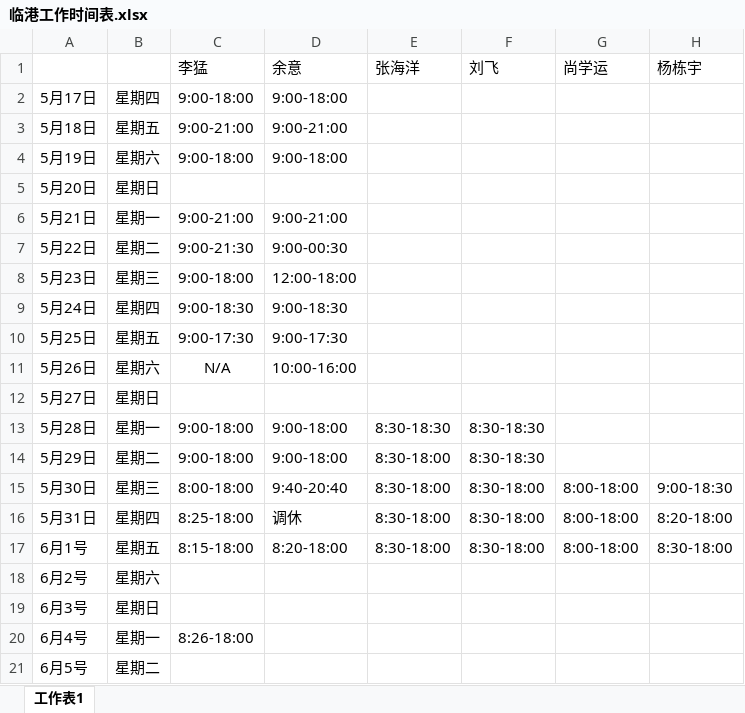
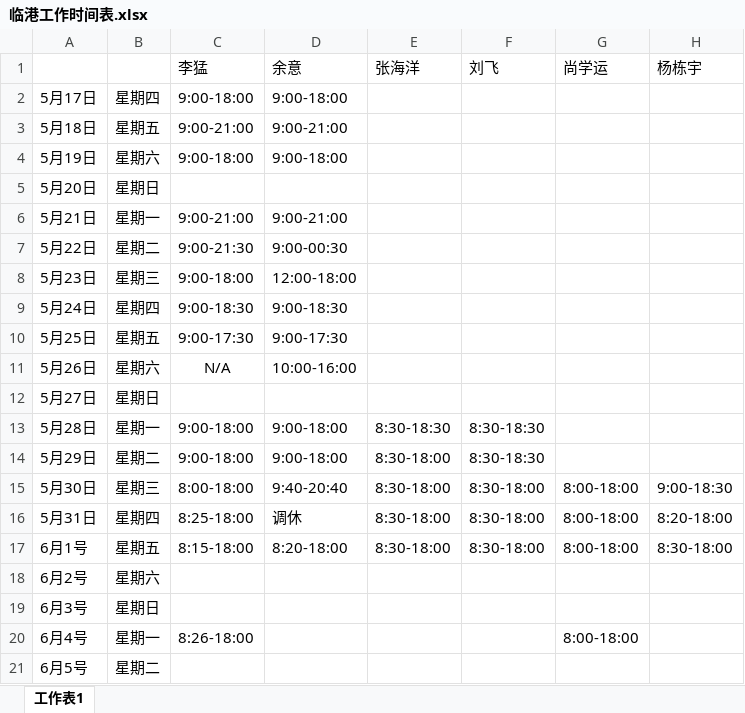
Before and after one commit to RookieFirst/worktime, an Excel workbook: 临港工作时间表.xlsx, sheet 工作表1, drawn as a sheet; values as stored, in another font and other column widths than the file's, no borders; the diff names each change by its address in the sheet, - before the commit and + after, or states it on an @@ line.

Commit message:
已更新

```diff
--- a/临港工作时间表.xlsx (sheet 工作表1)
+++ b/临港工作时间表.xlsx (sheet 工作表1)
-G20 (尚学运): (empty)
+G20 (尚学运): 8:00-18:00
```
